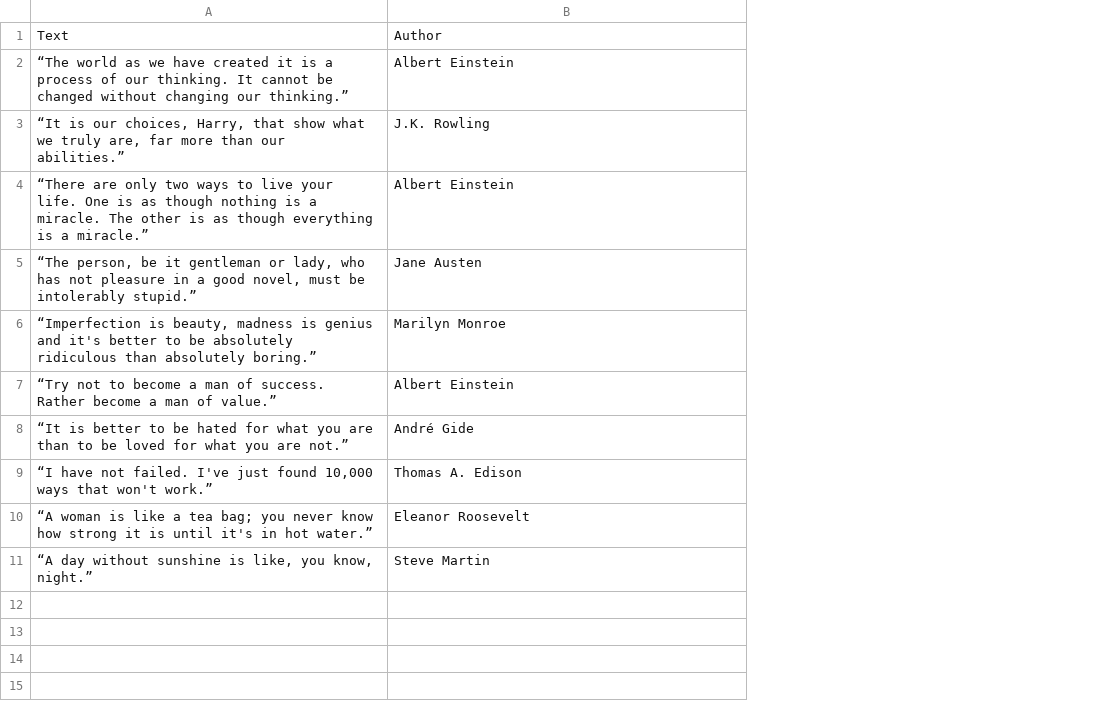
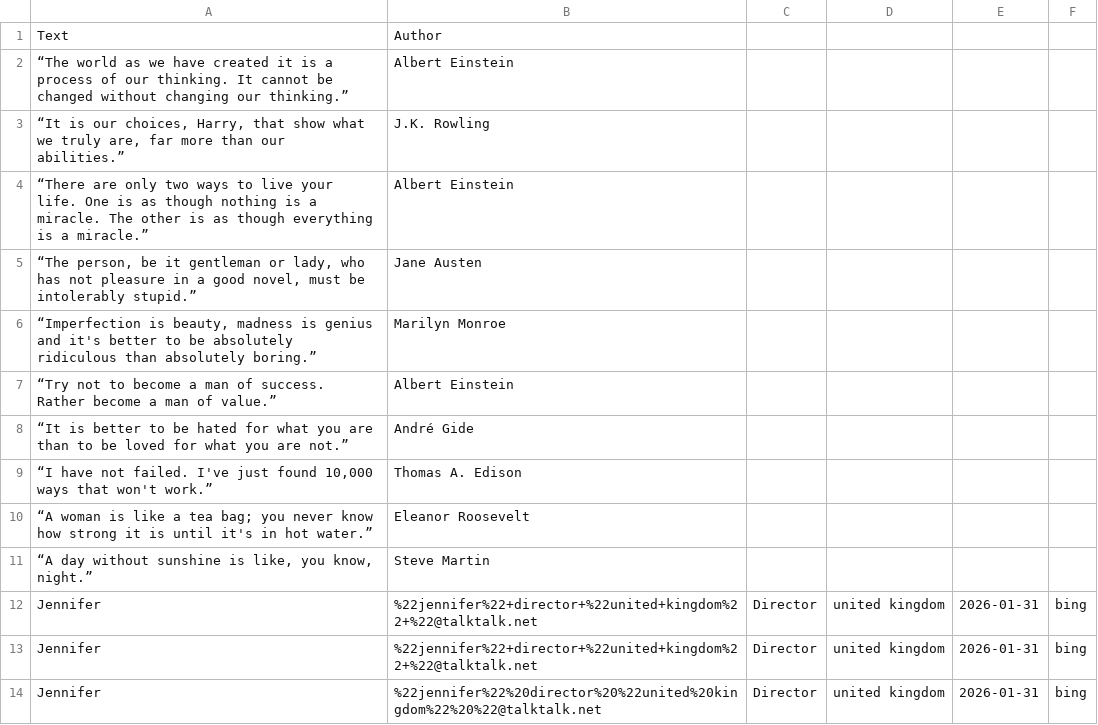
Before and after one commit to elustluiz/legittScra, a CSV file: results.csv, drawn as a sheet; the diff names each change by its address in the sheet, - before the commit and + after, or states it on an @@ line.

```diff
--- a/results.csv
+++ b/results.csv
+column C, empty
+column D, empty
+column E, empty
+column F, empty
+row 12: Jennifer | %22jennifer%22+director+%22united+kingdom%22+%22@talktalk.net | Director | united kingdom | 2026-01-31 | bing
+row 13: Jennifer | %22jennifer%22+director+%22united+kingdom%22+%22@talktalk.net | Director | united kingdom | 2026-01-31 | bing
+row 14: Jennifer | %22jennifer%22%20director%20%22united%20kingdom%22%20%22@talktalk.net | Director | united kingdom | 2026-01-31 | bing
```
